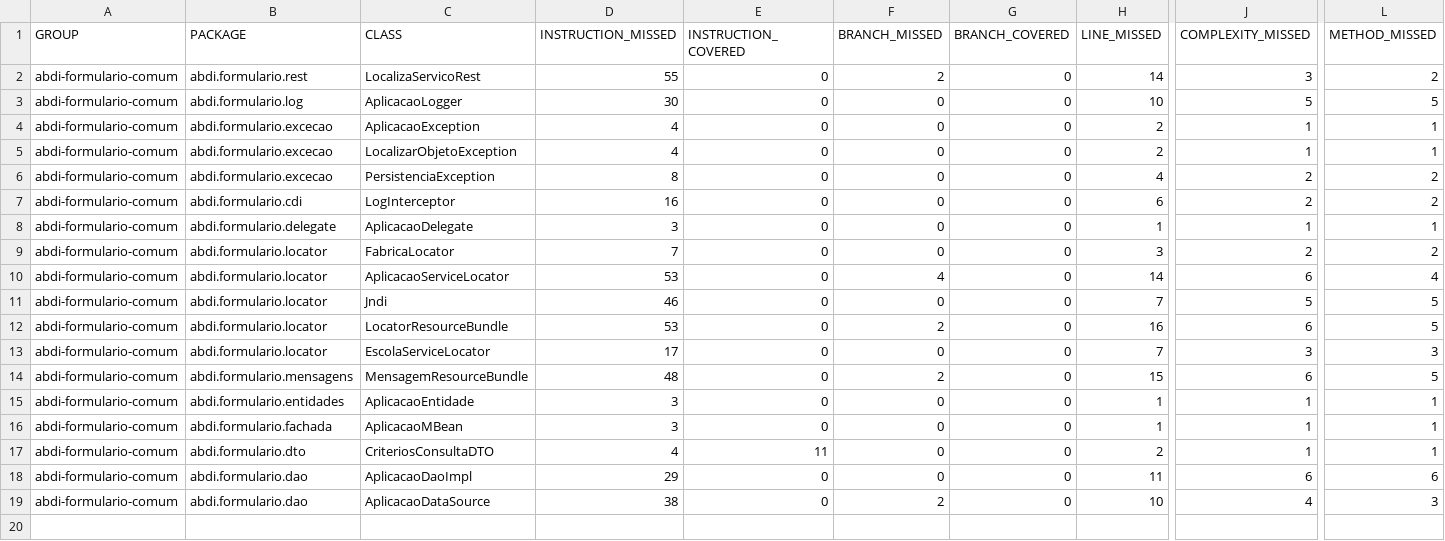
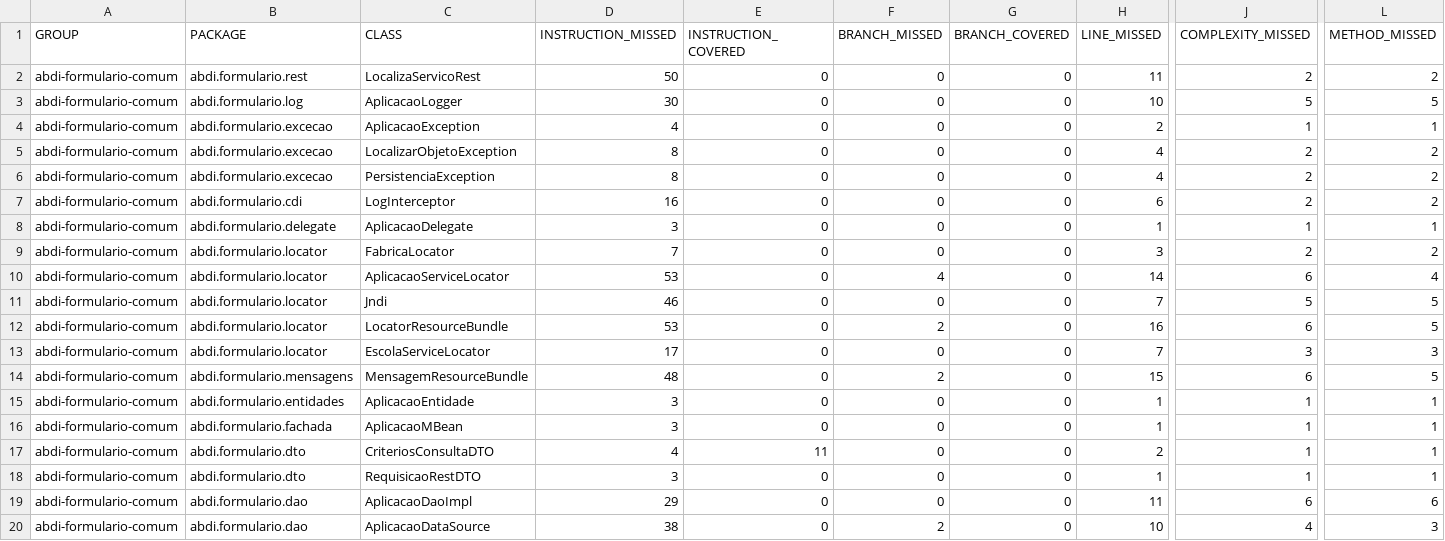
Before and after one commit to rogerioalves21/projeto-conceito, a CSV file: abdi-formulario-comum/target/site/jacoco/jacoco.csv, drawn as a sheet; only a part is shown, gaps mark what is left out; rows hold the shown columns only; the diff names each change by its address in the sheet, - before the commit and + after, or states it on an @@ line.

Commit message:
alteração no localizador rest.

```diff
--- a/abdi-formulario-comum/target/site/jacoco/jacoco.csv
+++ b/abdi-formulario-comum/target/site/jacoco/jacoco.csv
-D2 (INSTRUCTION_MISSED): 55
+D2 (INSTRUCTION_MISSED): 50
-F2 (BRANCH_MISSED): 2
+F2 (BRANCH_MISSED): 0
-H2 (LINE_MISSED): 14
+H2 (LINE_MISSED): 11
-J2 (COMPLEXITY_MISSED): 3
+J2 (COMPLEXITY_MISSED): 2
-D5 (INSTRUCTION_MISSED): 4
+D5 (INSTRUCTION_MISSED): 8
-H5 (LINE_MISSED): 2
+H5 (LINE_MISSED): 4
-J5 (COMPLEXITY_MISSED): 1
+J5 (COMPLEXITY_MISSED): 2
-L5 (METHOD_MISSED): 1
+L5 (METHOD_MISSED): 2
+row 18: abdi-formulario-comum | abdi.formulario.dto | RequisicaoRestDTO | 3 | 0 | 0 | 0 | 1 | 1 | 1
```
Also changed, not shown: 30 other files.
